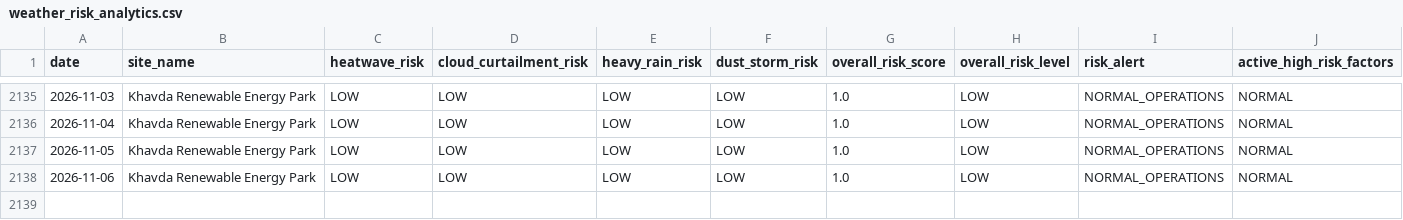
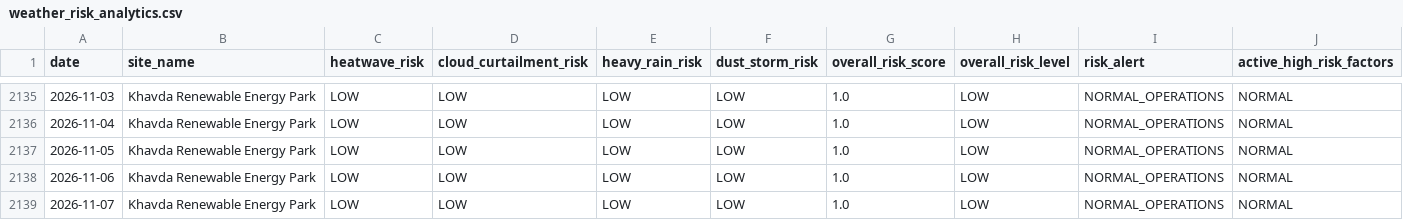
Before and after one commit to kirttiik/AI-Renewable-Energy-Intelligence-platform, a CSV file: data/processed/weather_risk_analytics.csv, drawn as a sheet; only a part is shown, gaps mark what is left out.

```diff
--- a/data/processed/weather_risk_analytics.csv
+++ b/data/processed/weather_risk_analytics.csv
@@ -2138 +2138,2 @@ date,site_name,heatwave_risk,cloud_curtailment_risk,heavy_rain_risk,dust_storm_r
 2026-11-06,Khavda Renewable Energy Park,LOW,LOW,LOW,LOW,1.0,LOW,NORMAL_OPERATIONS,NORMAL
+2026-11-07,Khavda Renewable Energy Park,LOW,LOW,LOW,LOW,1.0,LOW,NORMAL_OPERATIONS,NORMAL
```
Also changed, not shown: data/processed/khavda_generation.csv, data/raw/khavda_weather_openmeteo.csv, 28 other files.
